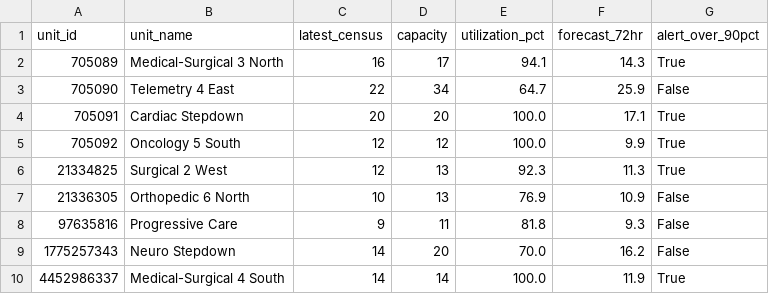
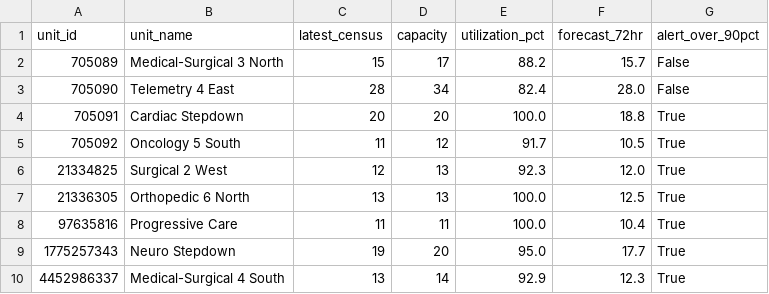
Before and after one commit to joshquigs11093/Nurse_Unit_Census_Prediction, a CSV file: outputs/tableau/executive_summary.csv, drawn as a sheet.

```diff
--- a/outputs/tableau/executive_summary.csv
+++ b/outputs/tableau/executive_summary.csv
@@ -1,10 +1,10 @@
 unit_id,unit_name,latest_census,capacity,utilization_pct,forecast_72hr,alert_over_90pct
-705089,Medical-Surgical 3 North,16,17,94.1,14.3,True
-705090,Telemetry 4 East,22,34,64.7,25.9,False
-705091,Cardiac Stepdown,20,20,100.0,17.1,True
-705092,Oncology 5 South,12,12,100.0,9.9,True
-21334825,Surgical 2 West,12,13,92.3,11.3,True
-21336305,Orthopedic 6 North,10,13,76.9,10.9,False
-97635816,Progressive Care,9,11,81.8,9.3,False
-1775257343,Neuro Stepdown,14,20,70.0,16.2,False
-4452986337,Medical-Surgical 4 South,14,14,100.0,11.9,True
+705089,Medical-Surgical 3 North,15,17,88.2,15.7,False
+705090,Telemetry 4 East,28,34,82.4,28.0,False
+705091,Cardiac Stepdown,20,20,100.0,18.8,True
+705092,Oncology 5 South,11,12,91.7,10.5,True
+21334825,Surgical 2 West,12,13,92.3,12.0,True
+21336305,Orthopedic 6 North,13,13,100.0,12.5,True
+97635816,Progressive Care,11,11,100.0,10.4,True
+1775257343,Neuro Stepdown,19,20,95.0,17.7,True
+4452986337,Medical-Surgical 4 South,13,14,92.9,12.3,True
```
Also changed, not shown: outputs/tableau/drift_history.csv, outputs/tableau/forecast_predictions.csv, 5 other files.
